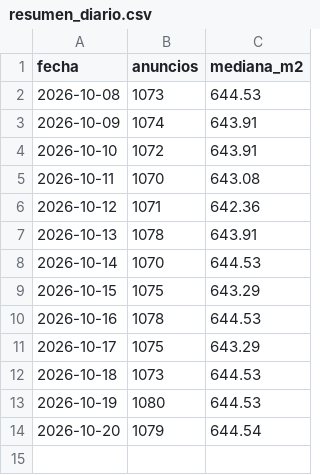
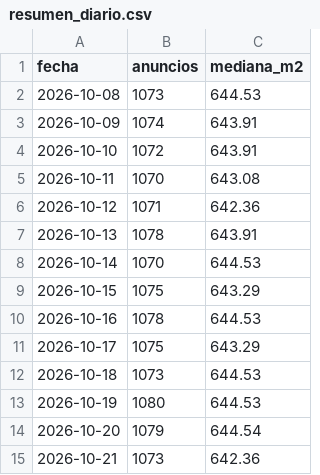
Before and after one commit to uide-programacion-inteligencia-mercados/proyecto-faro-docente, a CSV file: data/historico/resumen_diario.csv, drawn as a sheet; the diff names each change by its address in the sheet, - before the commit and + after, or states it on an @@ line.

```diff
--- a/data/historico/resumen_diario.csv
+++ b/data/historico/resumen_diario.csv
+row 15: 2026-10-21 | 1073 | 642.36
```
Also changed, not shown: data/anuncios_limpios.csv, data/remax_crudo.csv, 7 other files.
